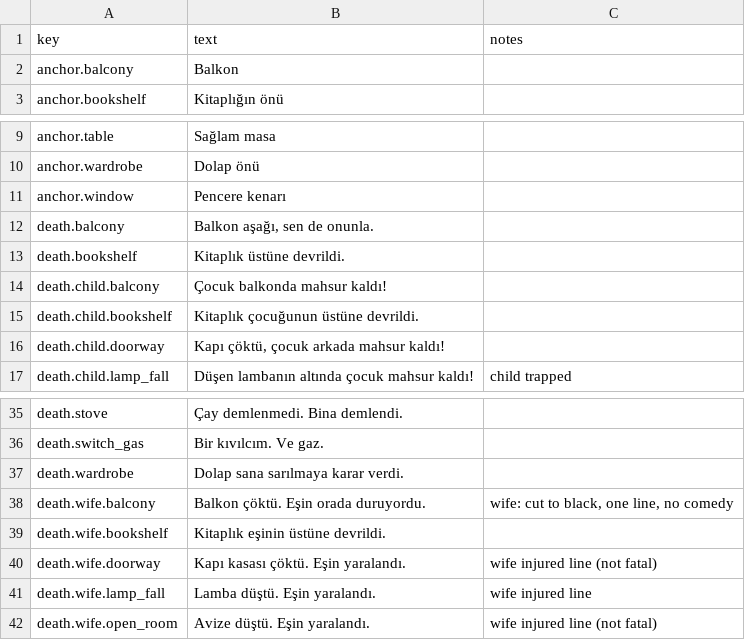
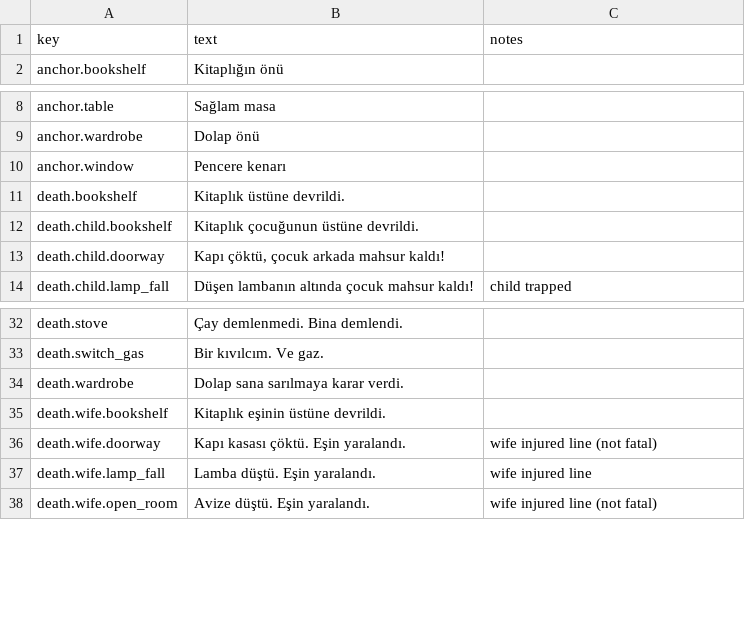
Before and after one commit to qerK0/61Seconds, a CSV file: Assets/_Game/Content/Text/strings_tr.csv, drawn as a sheet; only a part is shown, gaps mark what is left out.

```diff
--- a/Assets/_Game/Content/Text/strings_tr.csv
+++ b/Assets/_Game/Content/Text/strings_tr.csv
@@ -1,3 +1,2 @@
 key,text,notes
-anchor.balcony,Balkon,
 anchor.bookshelf,Kitaplığın önü,
@@ -11,5 +10,3 @@ anchor.wardrobe,Dolap önü,
 anchor.window,Pencere kenarı,
-death.balcony,"Balkon aşağı, sen de onunla.",
 death.bookshelf,Kitaplık üstüne devrildi.,
-death.child.balcony,Çocuk balkonda mahsur kaldı!,
 death.child.bookshelf,Kitaplık çocuğunun üstüne devrildi.,
@@ -37,3 +34,2 @@ death.switch_gas,Bir kıvılcım. Ve gaz.,
 death.wardrobe,Dolap sana sarılmaya karar verdi.,
-death.wife.balcony,Balkon çöktü. Eşin orada duruyordu.,"wife: cut to black, one line, no comedy"
 death.wife.bookshelf,Kitaplık eşinin üstüne devrildi.,
```
Also changed, not shown: 6 other files.
